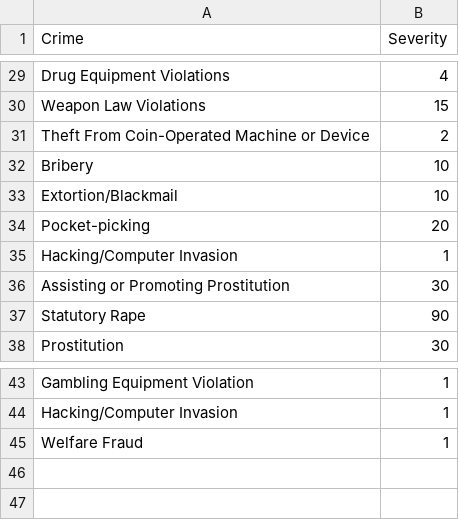
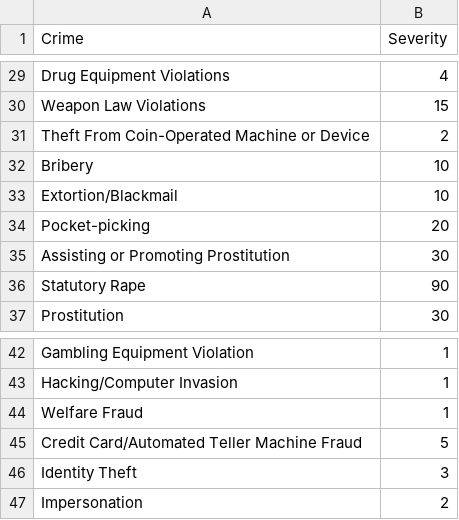
Before and after one commit to CalebBunch/hackGT11, a CSV file: data/cleaned/crimeSeverityList.csv, drawn as a sheet; only a part is shown, gaps mark what is left out.

Commit message:
Update crimeSeverityList.csv

```diff
--- a/data/cleaned/crimeSeverityList.csv
+++ b/data/cleaned/crimeSeverityList.csv
@@ -34,3 +34,2 @@ Extortion/Blackmail,10
 Pocket-picking,20
-Hacking/Computer Invasion,1
 Assisting or Promoting Prostitution,30
@@ -45 +44,4 @@ Hacking/Computer Invasion,1
 Welfare Fraud,1
+Credit Card/Automated Teller Machine Fraud,5
+Identity Theft,3
+Impersonation,2
```
